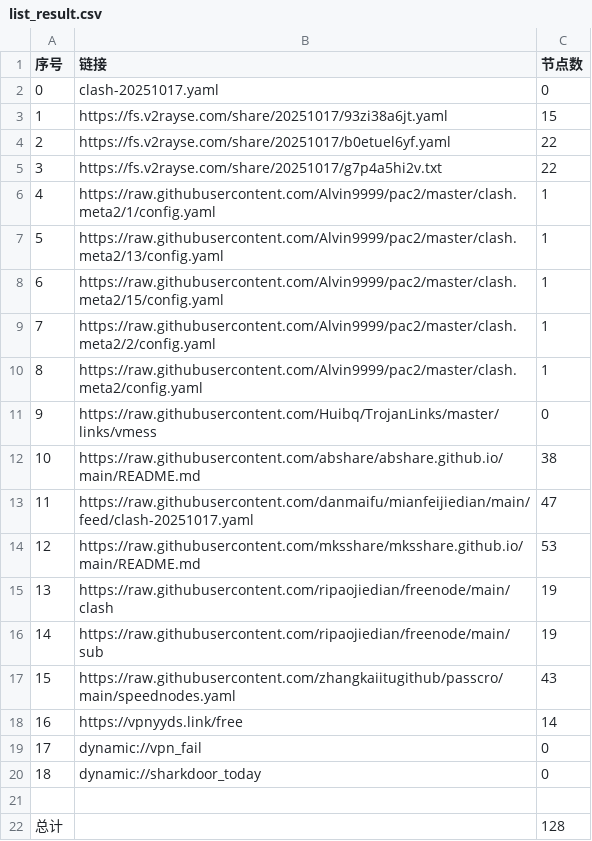
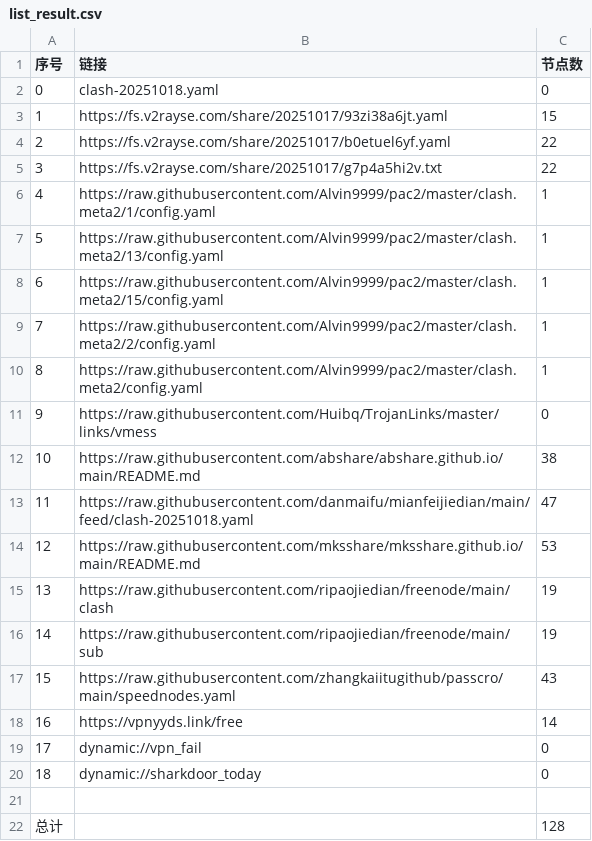
Before and after one commit to greatcoolge/NoMoreWalls, a CSV file: list_result.csv, drawn as a sheet.

```diff
--- a/list_result.csv
+++ b/list_result.csv
@@ -1,3 +1,3 @@
 序号,链接,节点数
-0,clash-20251017.yaml,0
+0,clash-20251018.yaml,0
 1,https://fs.v2rayse.com/share/20251017/93zi38a6jt.yaml,15
@@ -12,3 +12,3 @@
 10,https://raw.githubusercontent.com/abshare/abshare.github.io/main/README.md,38
-11,https://raw.githubusercontent.com/danmaifu/mianfeijiedian/main/feed/clash-20251017.yaml,47
+11,https://raw.githubusercontent.com/danmaifu/mianfeijiedian/main/feed/clash-20251018.yaml,47
 12,https://raw.githubusercontent.com/mksshare/mksshare.github.io/main/README.md,53
```
Also changed, not shown: 4 other files.
